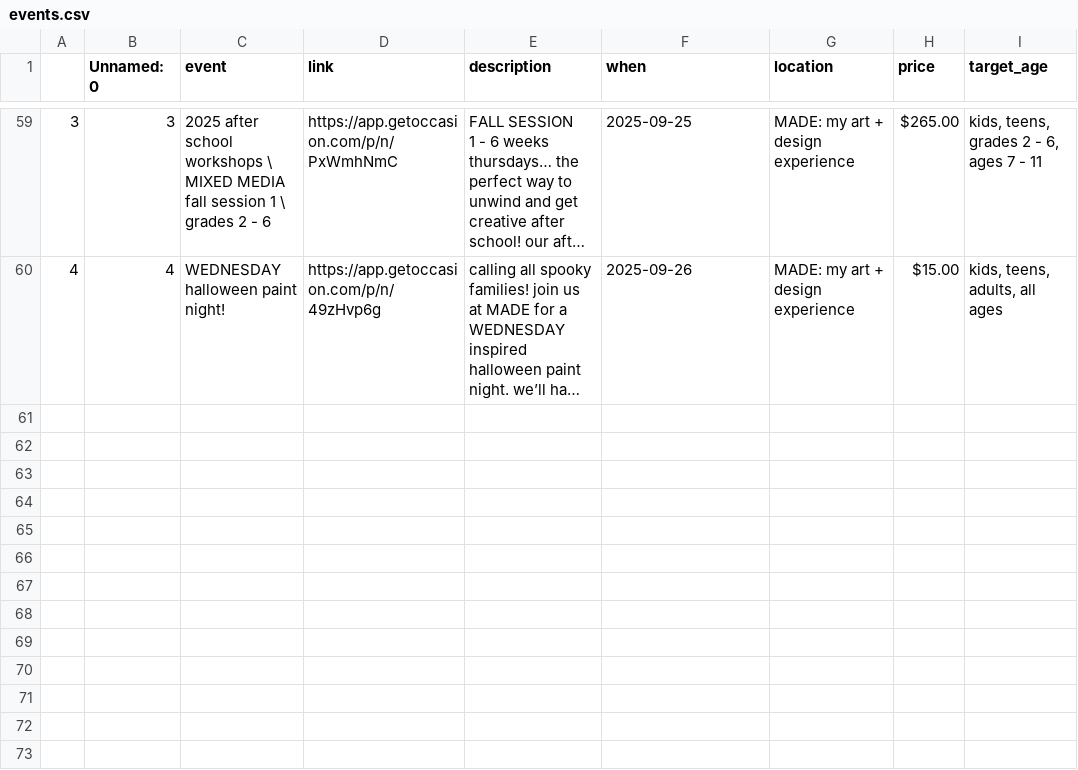
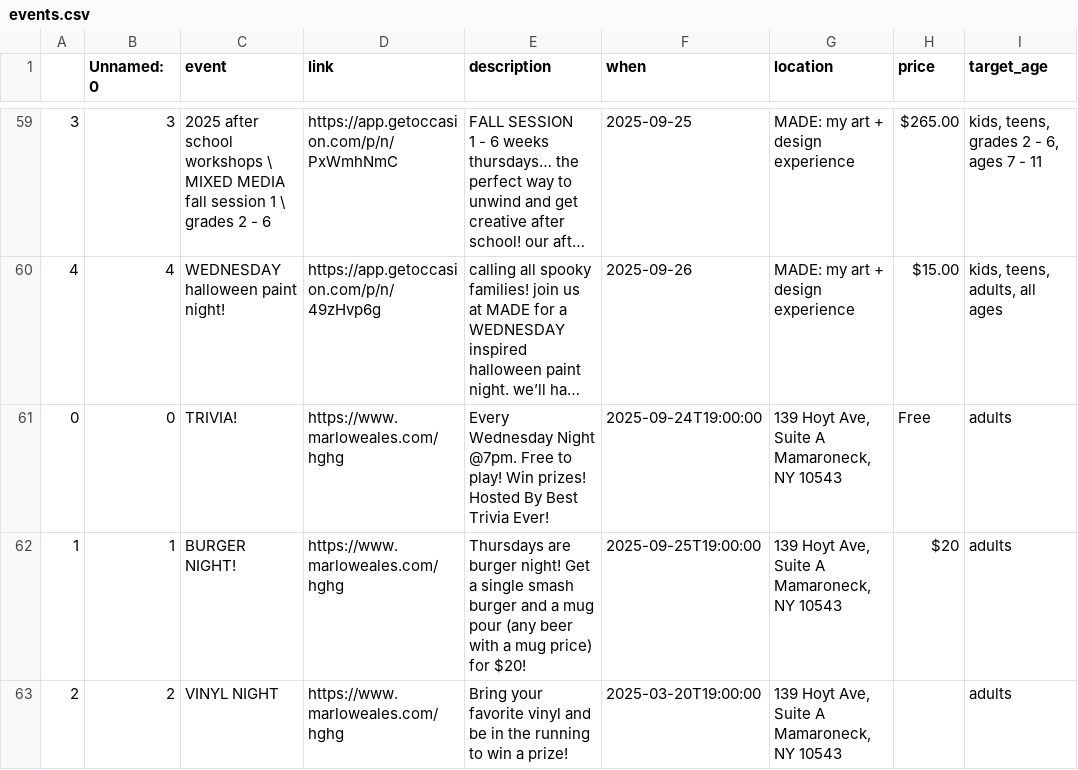
Before and after one commit to superlou/lmc-local-scraper, a CSV file: gen/events.csv, drawn as a sheet; only a part is shown, gaps mark what is left out; long unchanged cells end in …; the diff names each change by its address in the sheet, - before the commit and + after, or states it on an @@ line.

Commit message:
Added flat event page agent

```diff
--- a/gen/events.csv
+++ b/gen/events.csv
+row 61: 0 | 0 | TRIVIA! | https://www.marloweales.com/hghg | Every Wednesday Night @7pm. Free to play! Win prizes! Hosted By Best Trivia Ever! | 2025-09-24T19:00:00 | 139 Hoyt Ave, Suite A Mamaroneck, NY 10543 | Free | adults
+row 62: 1 | 1 | BURGER NIGHT! | https://www.marloweales.com/hghg | Thursdays are burger night! Get a single smash burger and a mug pour (any beer with a mug price) for $20! | 2025-09-25T19:00:00 | 139 Hoyt Ave, Suite A Mamaroneck, NY 10543 | $20 | adults
+row 63: 2 | 2 | VINYL NIGHT | https://www.marloweales.com/hghg | Bring your favorite vinyl and be in the running to win a prize! | 2025-03-20T19:00:00 | 139 Hoyt Ave, Suite A Mamaroneck, NY 10543 |  | adults
```
Also changed, not shown: 6 other files.
